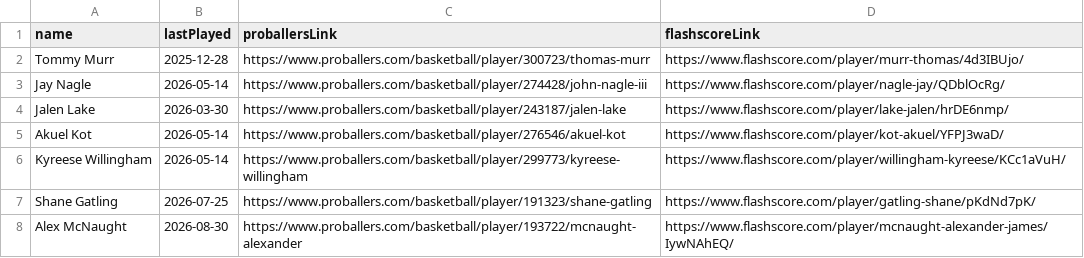
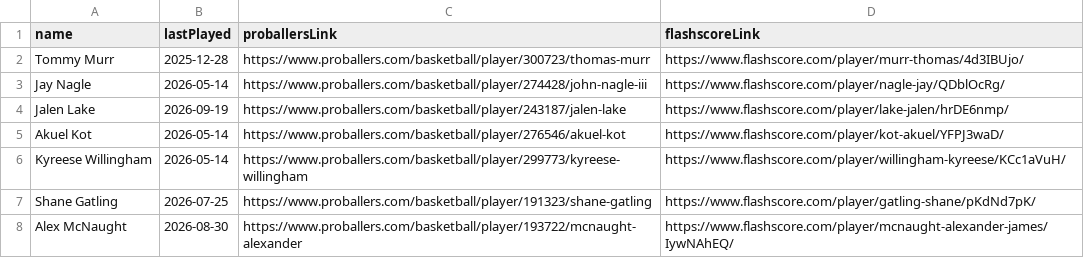
Before and after one commit to saylordts/Player-Monitor, a CSV file: _Data/playerLinks.csv, drawn as a sheet.

```diff
--- a/_Data/playerLinks.csv
+++ b/_Data/playerLinks.csv
@@ -3,3 +3,3 @@ Tommy Murr,2025-12-28,https://www.proballers.com/basketball/player/300723/thomas
 Jay Nagle,2026-05-14,https://www.proballers.com/basketball/player/274428/john-nagle-iii,https://www.flashscore.com/player/nagle-jay/QDblOcRg/
-Jalen Lake,2026-03-30,https://www.proballers.com/basketball/player/243187/jalen-lake,https://www.flashscore.com/player/lake-jalen/hrDE6nmp/
+Jalen Lake,2026-09-19,https://www.proballers.com/basketball/player/243187/jalen-lake,https://www.flashscore.com/player/lake-jalen/hrDE6nmp/
 Akuel Kot,2026-05-14,https://www.proballers.com/basketball/player/276546/akuel-kot,https://www.flashscore.com/player/kot-akuel/YFPJ3waD/
```
